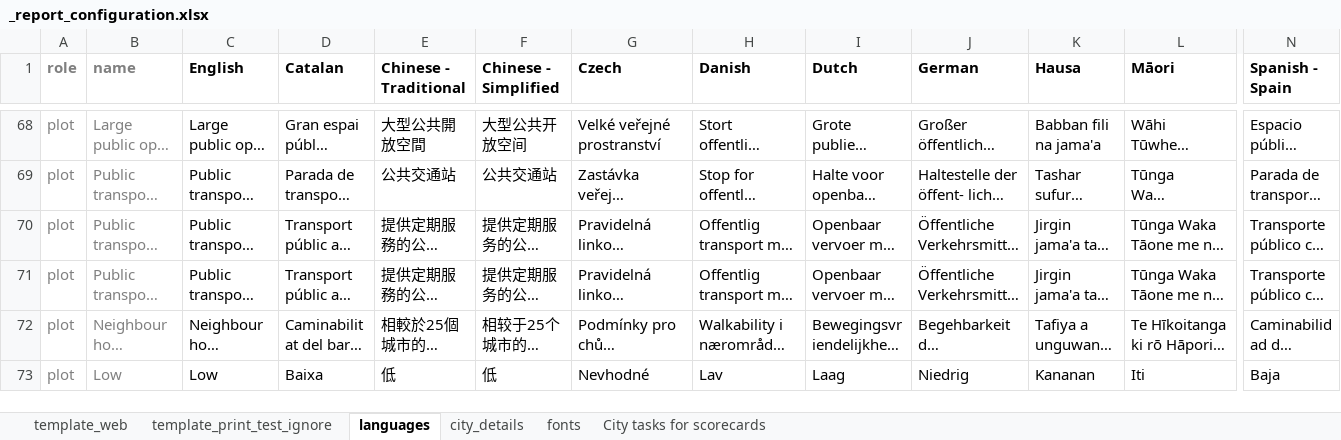
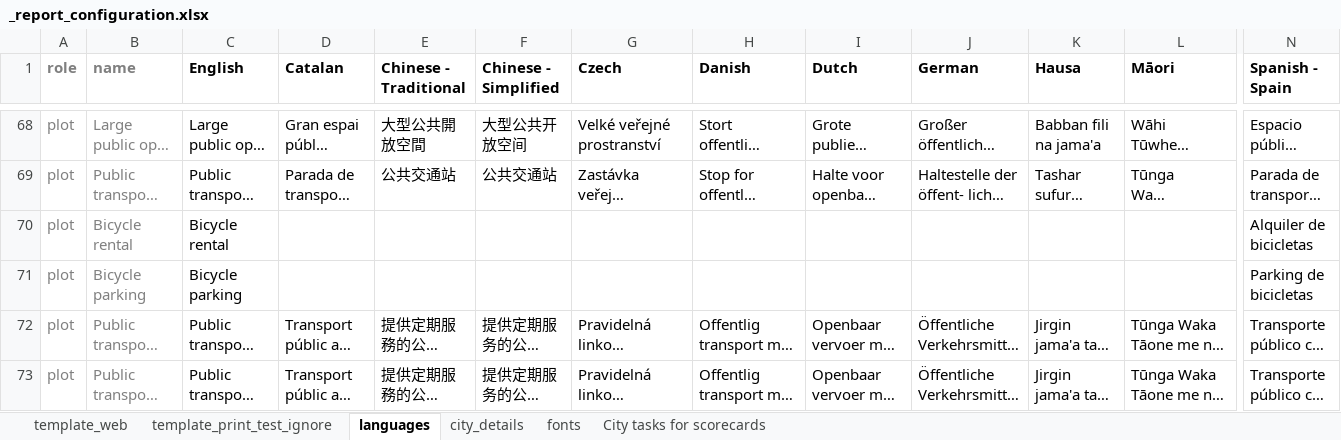
Before and after one commit to healthysustainablecities/global-indicators, an Excel workbook: process/configuration/templates/_report_configuration.xlsx, sheet languages, drawn as a sheet; only a part is shown, gaps mark what is left out; the shorter side is filled out with more unchanged rows; long unchanged cells end in …; values as stored, in another font and other column widths than the file's, no borders; conditional formats not drawn; rows hold the shown columns only; the diff names each change by its address in the sheet, - before the commit and + after, or states it on an @@ line.

Commit message:
added in translations for the new proof of concept cycling indicator names to report configuration (as per #234, I think this would be better done in indicators.yml)

```diff
--- a/process/configuration/templates/_report_configuration.xlsx (sheet languages)
+++ b/process/configuration/templates/_report_configuration.xlsx (sheet languages)
+row 70: plot | Bicycle rental | Bicycle rental |  |  |  |  |  |  |  |  |  | Alquiler de bicicletas
+row 71: plot | Bicycle parking | Bicycle parking |  |  |  |  |  |  |  |  |  | Parking de bicicletas
```
